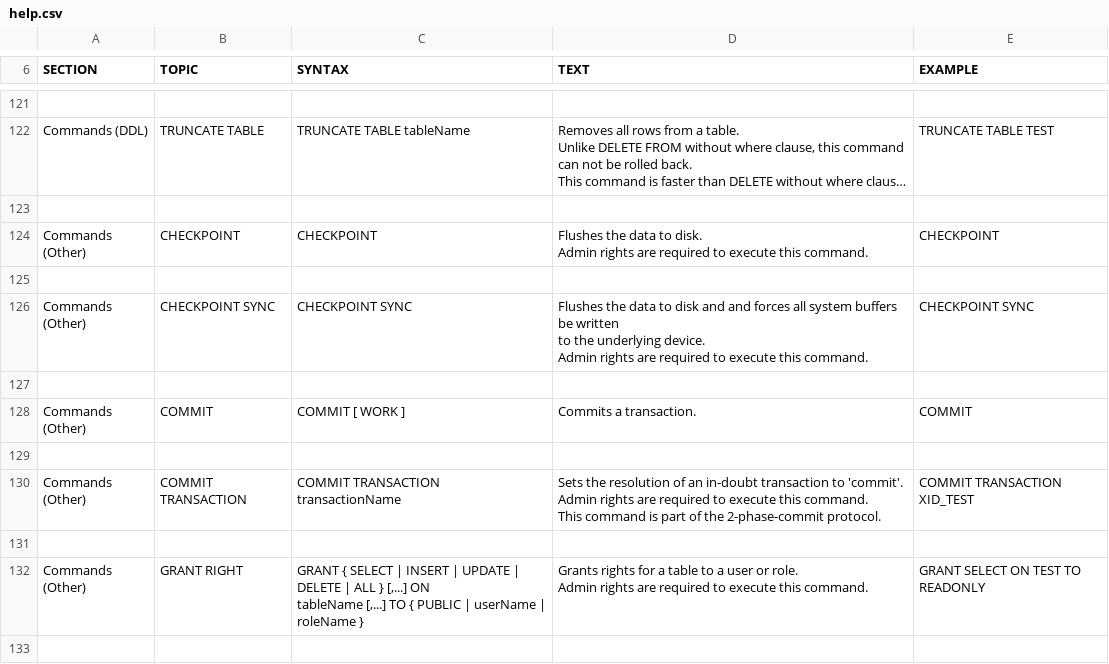
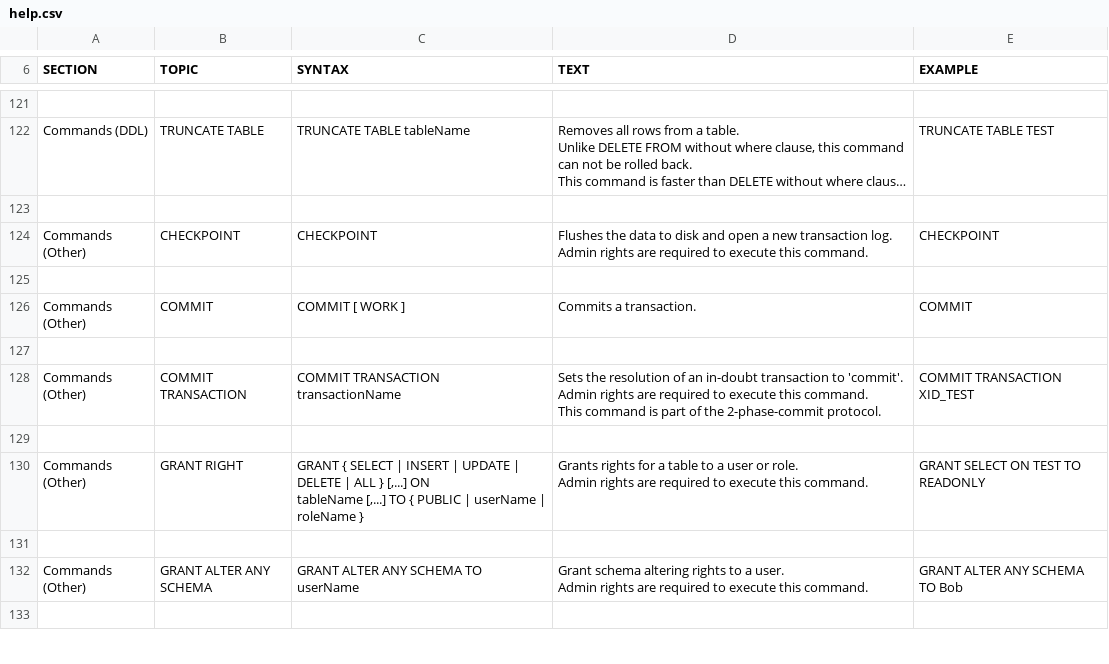
Before and after one commit to lealone/Lealone, a CSV file: lealone-db/src/main/resources/org/lealone/common/resources/help.csv, drawn as a sheet; only a part is shown, gaps mark what is left out; the shorter side is filled out with more unchanged rows; long unchanged cells end in …; ↵ is a line break in a cell; the diff names each change by its address in the sheet, - before the commit and + after, or states it on an @@ line.

Commit message:
CHECKPOINT_SYNC跟CHECKPOINT一样

```diff
--- a/lealone-db/src/main/resources/org/lealone/common/resources/help.csv
+++ b/lealone-db/src/main/resources/org/lealone/common/resources/help.csv
-D124 (TEXT): …data to disk. ↵ Admin rights…
+D124 (TEXT): …data to disk and open a new transaction log. ↵ Admin rights…
-row 125: (empty)
-row 126: Commands (Other) | CHECKPOINT SYNC | CHECKPOINT SYNC | Flushes the data to disk and and forces all system buffers be written ↵ to the underlying device. ↵ Admin rights are required to execute this command. | CHECKPOINT SYNC
```
Also changed, not shown: 4 other files.
